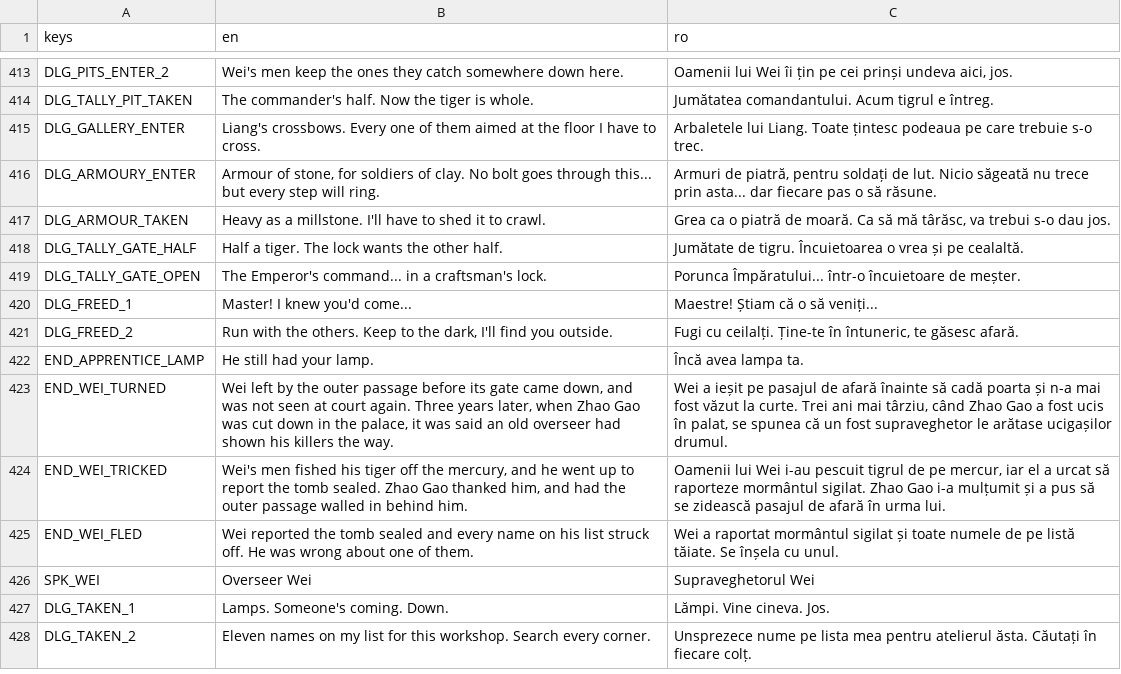
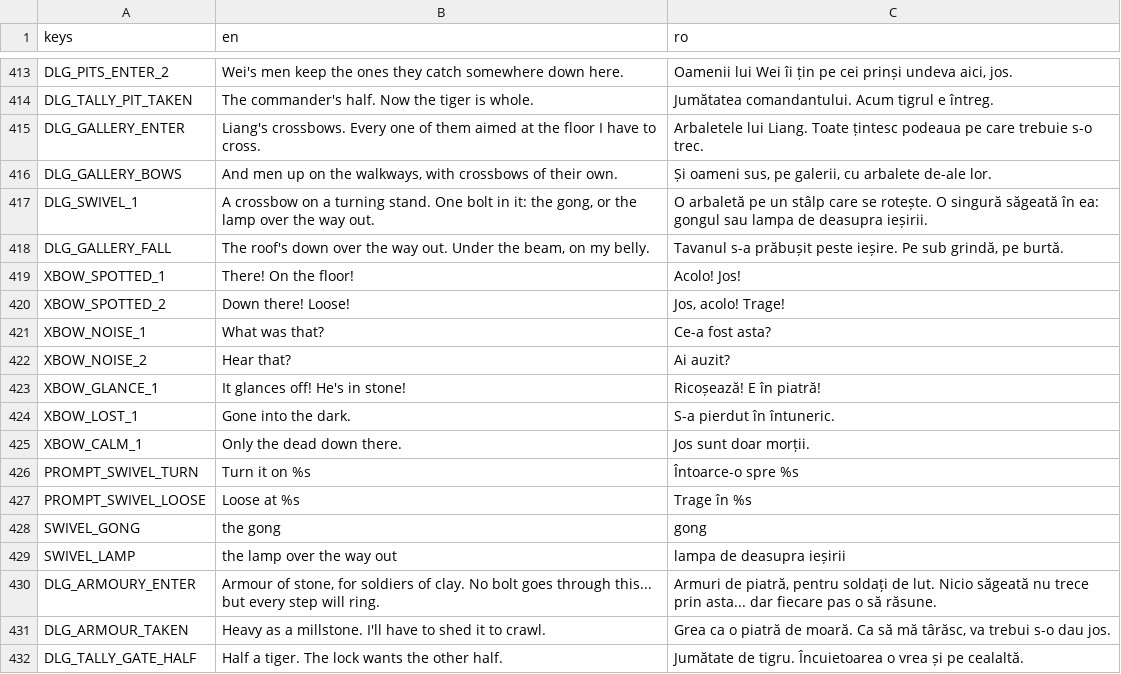
Before and after one commit to calinnedelcu/TheBuriedHands, a CSV file: localization/strings.csv, drawn as a sheet; only a part is shown, gaps mark what is left out; the shorter side is filled out with more unchanged rows.

```diff
--- a/localization/strings.csv
+++ b/localization/strings.csv
@@ -415,2 +415,16 @@ DLG_TALLY_PIT_TAKEN,The commander's half. Now the tiger is whole.,Jumătatea com
 DLG_GALLERY_ENTER,Liang's crossbows. Every one of them aimed at the floor I have to cross.,Arbaletele lui Liang. Toate țintesc podeaua pe care trebuie s-o trec.
+DLG_GALLERY_BOWS,"And men up on the walkways, with crossbows of their own.","Și oameni sus, pe galerii, cu arbalete de-ale lor."
+DLG_SWIVEL_1,"A crossbow on a turning stand. One bolt in it: the gong, or the lamp over the way out.","O arbaletă pe un stâlp care se rotește. O singură săgeată în ea: gongul sau lampa de deasupra ieșirii."
+DLG_GALLERY_FALL,"The roof's down over the way out. Under the beam, on my belly.","Tavanul s-a prăbușit peste ieșire. Pe sub grindă, pe burtă."
+XBOW_SPOTTED_1,There! On the floor!,Acolo! Jos!
+XBOW_SPOTTED_2,Down there! Loose!,"Jos, acolo! Trage!"
+XBOW_NOISE_1,What was that?,Ce-a fost asta?
+XBOW_NOISE_2,Hear that?,Ai auzit?
+XBOW_GLANCE_1,It glances off! He's in stone!,Ricoșează! E în piatră!
+XBOW_LOST_1,Gone into the dark.,S-a pierdut în întuneric.
+XBOW_CALM_1,Only the dead down there.,Jos sunt doar morții.
+PROMPT_SWIVEL_TURN,Turn it on %s,Întoarce-o spre %s
+PROMPT_SWIVEL_LOOSE,Loose at %s,Trage în %s
+SWIVEL_GONG,the gong,gong
+SWIVEL_LAMP,the lamp over the way out,lampa de deasupra ieșirii
 DLG_ARMOURY_ENTER,"Armour of stone, for soldiers of clay. No bolt goes through this... but every step will ring.","Armuri de piatră, pentru soldați de lut. Nicio săgeată nu trece prin asta... dar fiecare pas o să răsune."
```
Also changed, not shown: 19 other files.
